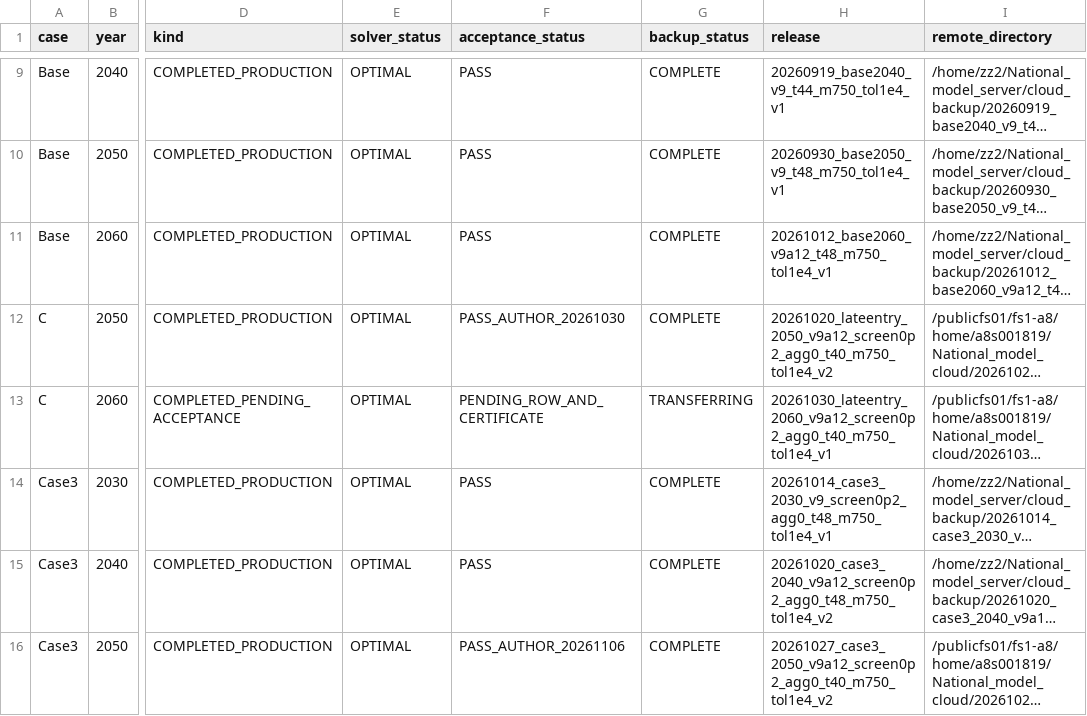
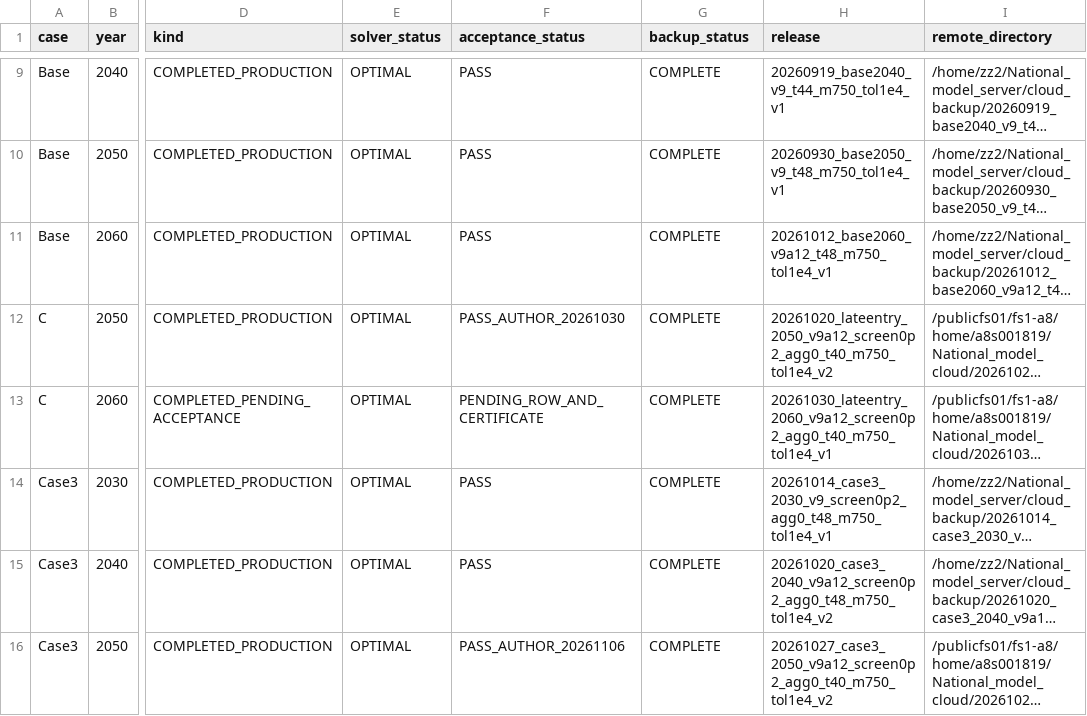
Before and after one commit to zhouzhou112/National_model, a CSV file: case_results/case_catalog.csv, drawn as a sheet; only a part is shown, gaps mark what is left out; long unchanged cells end in …; the diff names each change by its address in the sheet, - before the commit and + after, or states it on an @@ line.

Commit message:
Verify C2060 full backup and record Case3 2060 iteration 74

```diff
--- a/case_results/case_catalog.csv
+++ b/case_results/case_catalog.csv
-G13 (backup_status): TRANSFERRING
+G13 (backup_status): COMPLETE
```
Also changed, not shown: 10 other files.
